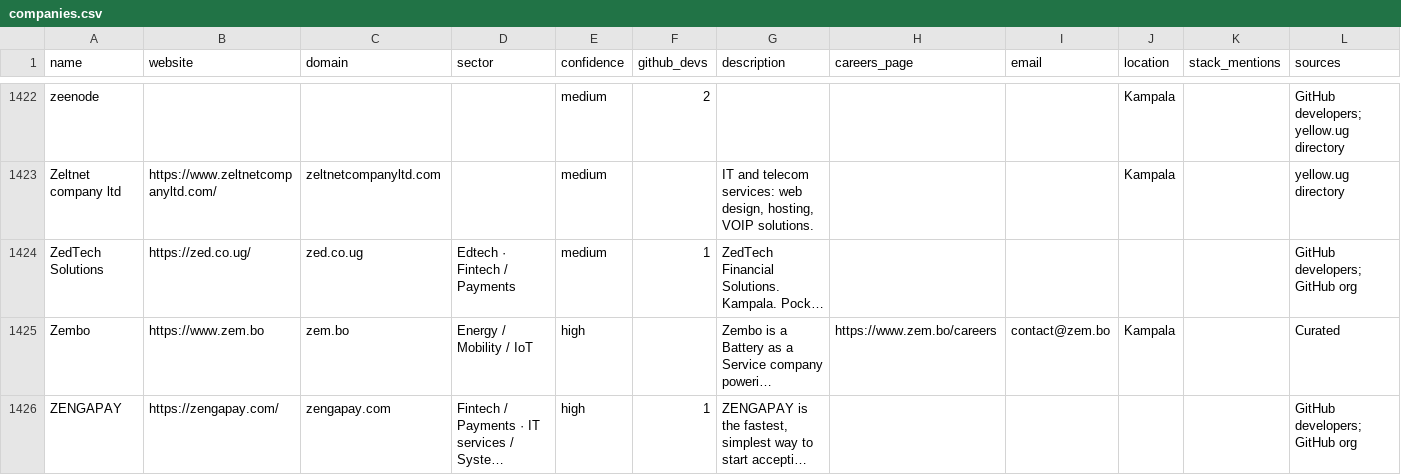
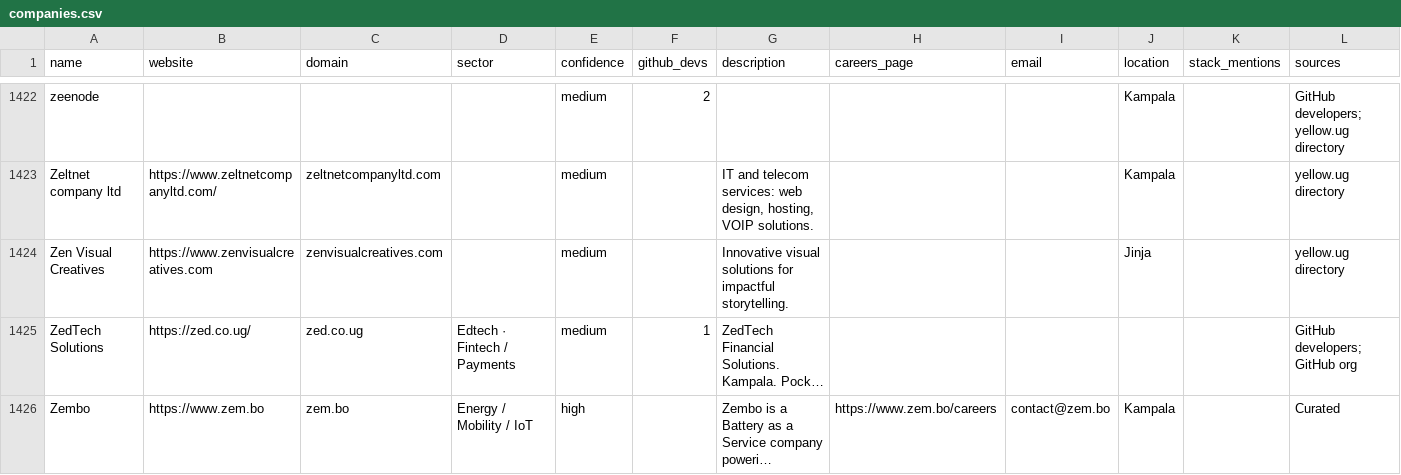
Before and after one commit to Agaba-Ed/uganda-tech-companies, a CSV file: data/companies.csv, drawn as a sheet; only a part is shown, gaps mark what is left out; the shorter side is filled out with more unchanged rows; long unchanged cells end in …; the diff names each change by its address in the sheet, - before the commit and + after, or states it on an @@ line.

Commit message:
Adding back Zen Visual Creatives

```diff
--- a/data/companies.csv
+++ b/data/companies.csv
+row 1424: Zen Visual Creatives | https://www.zenvisualcreatives.com | zenvisualcreatives.com |  | medium |  | Innovative visual solutions for impactful storytelling. |  |  | Jinja |  | yellow.ug directory
```
